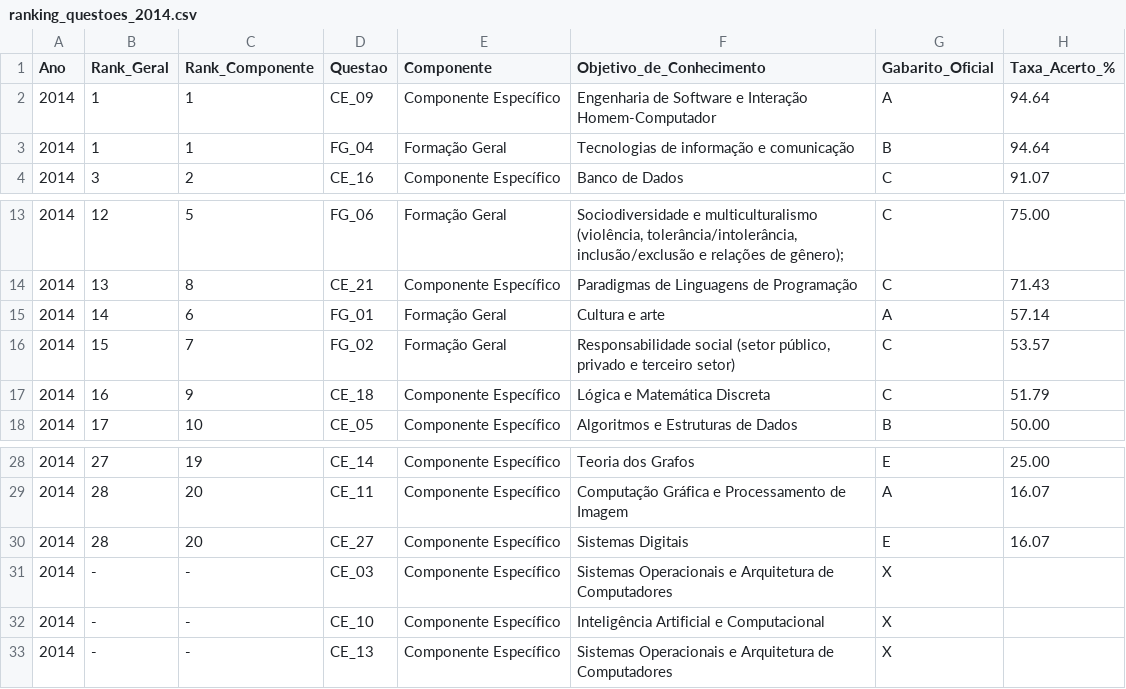
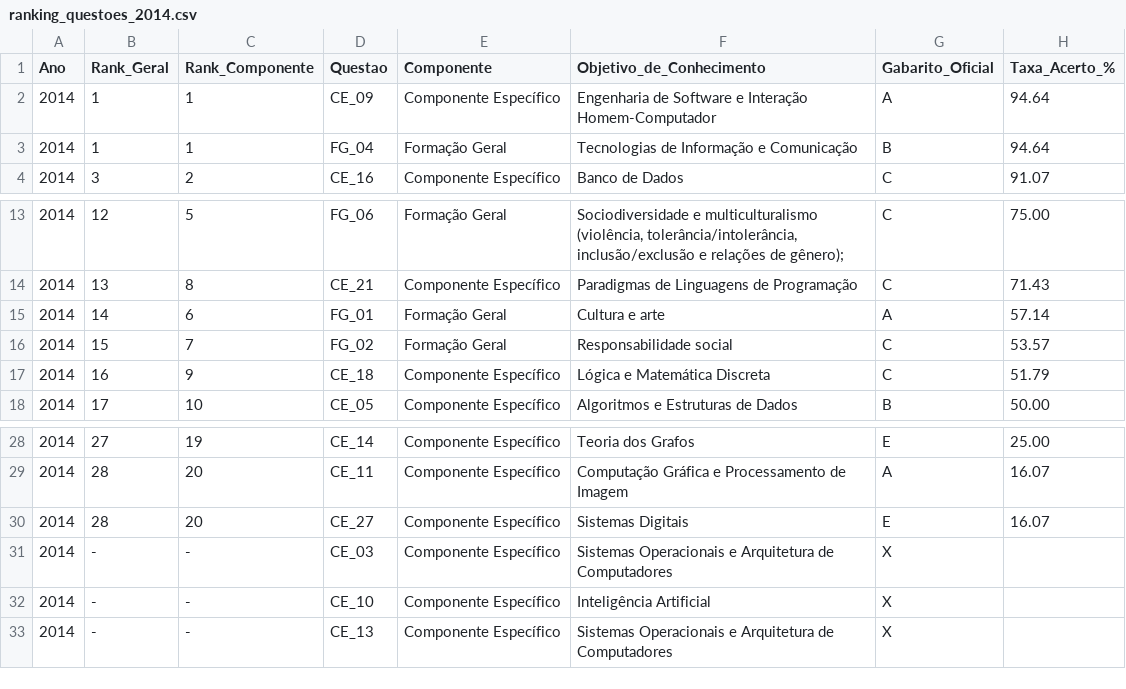
Before and after one commit to gabrizl/enade, a CSV file: relatorios_csv/por_ano/ranking_questoes_2014.csv, drawn as a sheet; only a part is shown, gaps mark what is left out; the diff names each change by its address in the sheet, - before the commit and + after, or states it on an @@ line.

```diff
--- a/relatorios_csv/por_ano/ranking_questoes_2014.csv
+++ b/relatorios_csv/por_ano/ranking_questoes_2014.csv
-F3 (Objetivo_de_Conhecimento): Tecnologias de informação e comunicação
+F3 (Objetivo_de_Conhecimento): Tecnologias de Informação e Comunicação
-F16 (Objetivo_de_Conhecimento): Responsabilidade social (setor público, privado e terceiro setor)
+F16 (Objetivo_de_Conhecimento): Responsabilidade social
-F32 (Objetivo_de_Conhecimento): Inteligência Artificial e Computacional
+F32 (Objetivo_de_Conhecimento): Inteligência Artificial
```
Also changed, not shown: relatorios_csv/comparativo_assuntos_longitudinal.csv, relatorios_csv/desempenho_por_assunto.csv, 20 other files.
